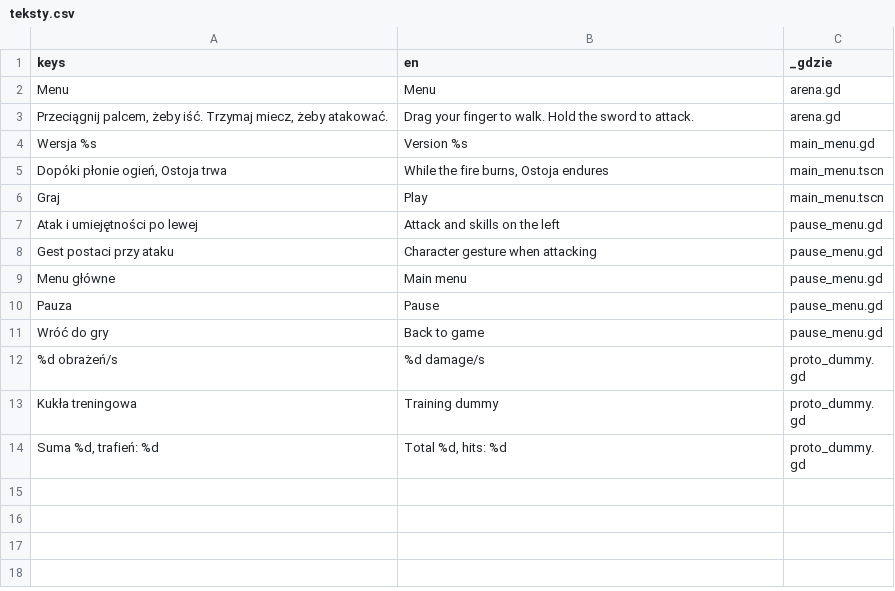
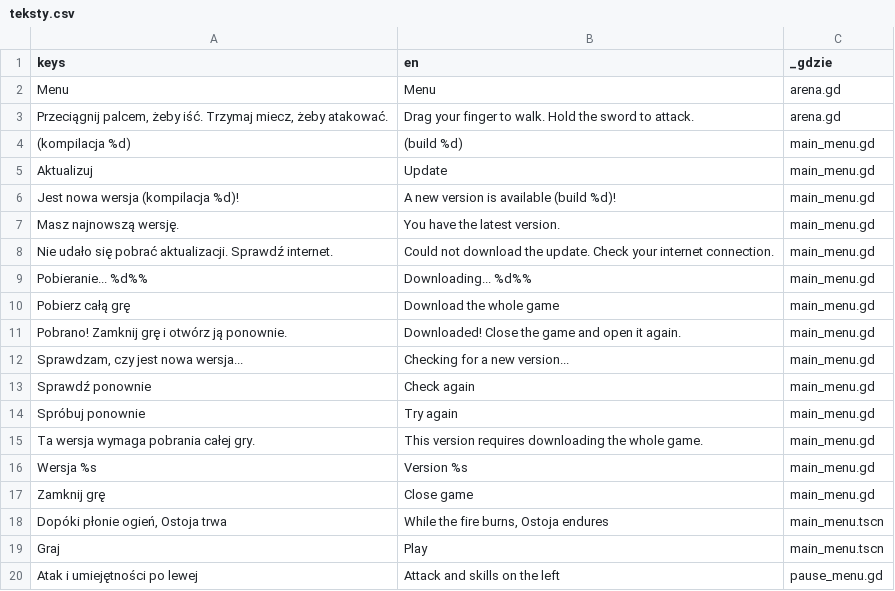
Before and after one commit to slota145/Watra-Mobile, a CSV file: translations/teksty.csv, drawn as a sheet; only a part is shown; the shorter side is filled out with more unchanged rows.

```diff
--- a/translations/teksty.csv
+++ b/translations/teksty.csv
@@ -3,3 +3,16 @@
 "Przeciągnij palcem, żeby iść. Trzymaj miecz, żeby atakować.","Drag your finger to walk. Hold the sword to attack.","arena.gd"
+"(kompilacja %d)","(build %d)","main_menu.gd"
+"Aktualizuj","Update","main_menu.gd"
+"Jest nowa wersja (kompilacja %d)!","A new version is available (build %d)!","main_menu.gd"
+"Masz najnowszą wersję.","You have the latest version.","main_menu.gd"
+"Nie udało się pobrać aktualizacji. Sprawdź internet.","Could not download the update. Check your internet connection.","main_menu.gd"
+"Pobieranie... %d%%","Downloading... %d%%","main_menu.gd"
+"Pobierz całą grę","Download the whole game","main_menu.gd"
+"Pobrano! Zamknij grę i otwórz ją ponownie.","Downloaded! Close the game and open it again.","main_menu.gd"
+"Sprawdzam, czy jest nowa wersja...","Checking for a new version...","main_menu.gd"
+"Sprawdź ponownie","Check again","main_menu.gd"
+"Spróbuj ponownie","Try again","main_menu.gd"
+"Ta wersja wymaga pobrania całej gry.","This version requires downloading the whole game.","main_menu.gd"
 "Wersja %s","Version %s","main_menu.gd"
+"Zamknij grę","Close game","main_menu.gd"
 "Dopóki płonie ogień, Ostoja trwa","While the fire burns, Ostoja endures","main_menu.tscn"
```
Also changed, not shown: 14 other files.
